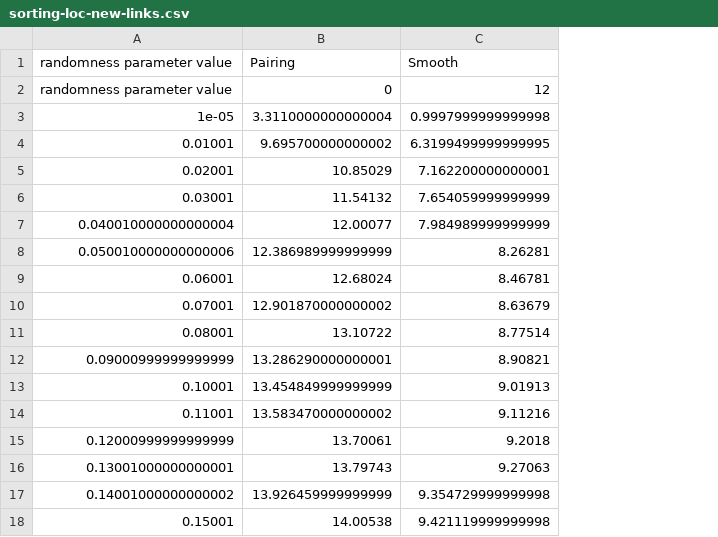
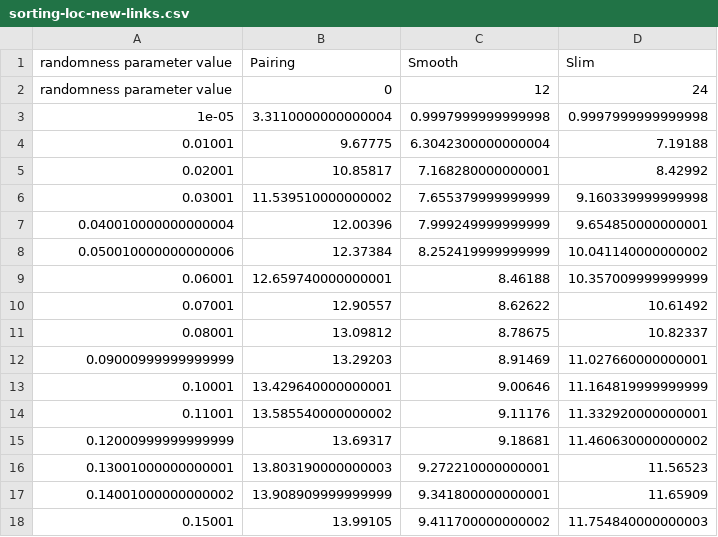
Before and after one commit to ioanam25/heaps, a CSV file: data/sorting-loc-new-links.csv, drawn as a sheet; only a part is shown; the diff covers the shown part only; the diff names each change by its address in the sheet, - before the commit and + after, or states it on an @@ line.

Commit message:
included slim heaps in experiments; modified plot appearance

```diff
--- a/data/sorting-loc-new-links.csv
+++ b/data/sorting-loc-new-links.csv
+column D (Slim), rows 2-18: 24 | 0.9997999999999998 | 7.19188 | 8.42992 | 9.160339999999998 | 9.654850000000001 | 10.041140000000002 | 10.357009999999999 | 10.61492 | 10.82337 | 11.027660000000001 | 11.164819999999999 | 11.332920000000001 | 11.460630000000002 | 11.56523 | 11.65909 | 11.754840000000003
-B4 (Pairing): 9.695700000000002
+B4 (Pairing): 9.67775
-C4 (Smooth): 6.3199499999999995
+C4 (Smooth): 6.3042300000000004
-B5 (Pairing): 10.85029
+B5 (Pairing): 10.85817
-C5 (Smooth): 7.162200000000001
+C5 (Smooth): 7.168280000000001
-B6 (Pairing): 11.54132
+B6 (Pairing): 11.539510000000002
-C6 (Smooth): 7.654059999999999
+C6 (Smooth): 7.655379999999999
-B7 (Pairing): 12.00077
+B7 (Pairing): 12.00396
-C7 (Smooth): 7.984989999999999
+C7 (Smooth): 7.999249999999999
-B8 (Pairing): 12.386989999999999
+B8 (Pairing): 12.37384
-C8 (Smooth): 8.26281
+C8 (Smooth): 8.252419999999999
-B9 (Pairing): 12.68024
+B9 (Pairing): 12.659740000000001
-C9 (Smooth): 8.46781
+C9 (Smooth): 8.46188
-B10 (Pairing): 12.901870000000002
+B10 (Pairing): 12.90557
-C10 (Smooth): 8.63679
+C10 (Smooth): 8.62622
-B11 (Pairing): 13.10722
+B11 (Pairing): 13.09812
-C11 (Smooth): 8.77514
+C11 (Smooth): 8.78675
-B12 (Pairing): 13.286290000000001
+B12 (Pairing): 13.29203
-C12 (Smooth): 8.90821
+C12 (Smooth): 8.91469
-B13 (Pairing): 13.454849999999999
+B13 (Pairing): 13.429640000000001
-C13 (Smooth): 9.01913
+C13 (Smooth): 9.00646
-B14 (Pairing): 13.583470000000002
+B14 (Pairing): 13.585540000000002
-C14 (Smooth): 9.11216
+C14 (Smooth): 9.11176
-B15 (Pairing): 13.70061
+B15 (Pairing): 13.69317
-C15 (Smooth): 9.2018
+C15 (Smooth): 9.18681
-B16 (Pairing): 13.79743
+B16 (Pairing): 13.803190000000003
-C16 (Smooth): 9.27063
+C16 (Smooth): 9.272210000000001
-B17 (Pairing): 13.926459999999999
+B17 (Pairing): 13.908909999999999
-C17 (Smooth): 9.354729999999998
+C17 (Smooth): 9.341800000000001
-B18 (Pairing): 14.00538
+B18 (Pairing): 13.99105
-C18 (Smooth): 9.421119999999998
+C18 (Smooth): 9.411700000000002
```
Also changed, not shown: 28 edited cells elsewhere in this file, data/sorting-loc-new-comps.csv, data/sorting-subseq-new-comps.csv, 27 other files.
